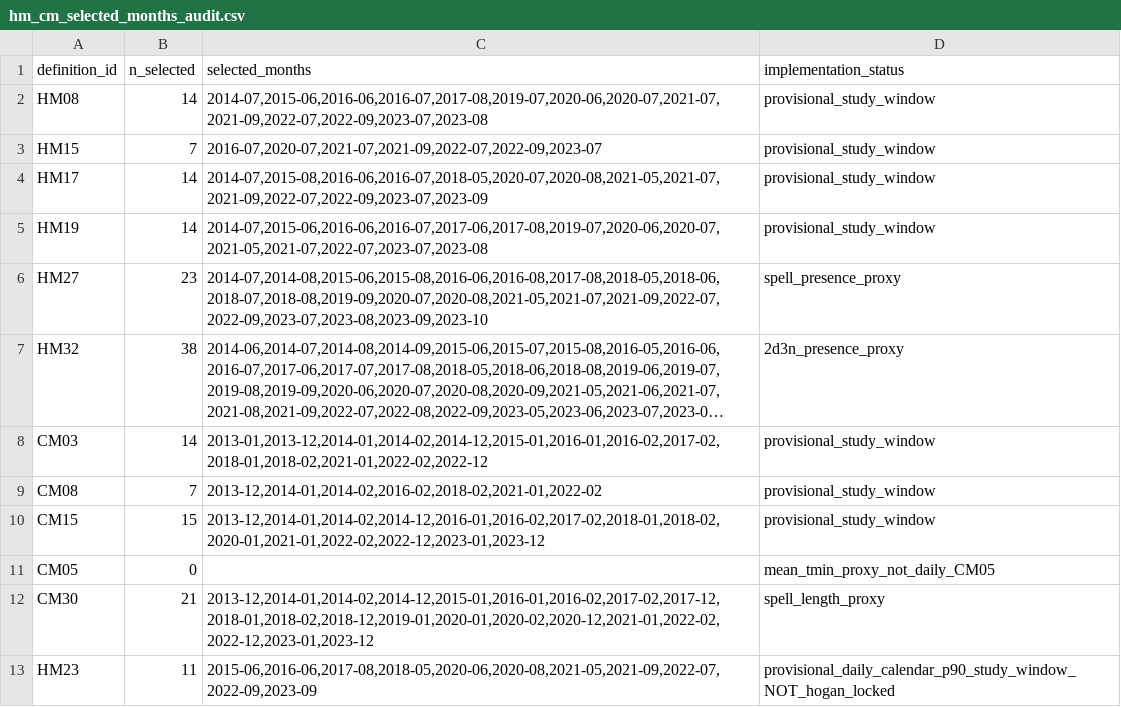
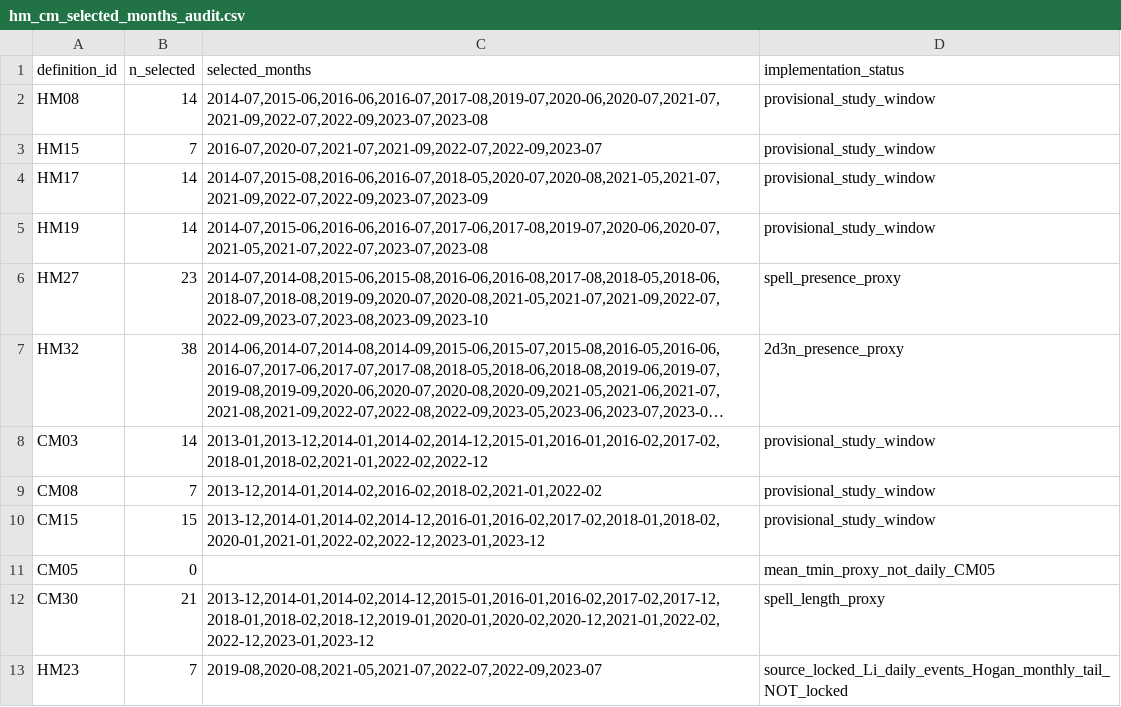
Before and after one commit to bobshenruililin/Laidlaw-Heat-Project, a CSV file: outputs/tables/hm_cm_selected_months_audit.csv, drawn as a sheet; long unchanged cells end in ….

```diff
--- a/outputs/tables/hm_cm_selected_months_audit.csv
+++ b/outputs/tables/hm_cm_selected_months_audit.csv
@@ -12,2 +12,2 @@
 "CM30",21,"2013-12,2014-01,2014-02,2014-12,2015-01,2016-01,2016-02,2017-02,2017-12,2018-01,2018-02,2018-12,2019-01,2020-01,2020-02,2020-12,2021-01,2022-02,2022-12,2023-01,2023-12","spell_length_proxy"
-"HM23",11,"2015-06,2016-06,2017-08,2018-05,2020-06,2020-08,2021-05,2021-09,2022-07,2022-09,2023-09","provisional_daily_calendar_p90_study_window_NOT_hogan_locked"
+"HM23",7,"2019-08,2020-08,2021-05,2021-07,2022-07,2022-09,2023-07","source_locked_Li_daily_events_Hogan_monthly_tail_NOT_locked"
```
Also changed, not shown: data_processed/hm_cm_month_flags_2013_2023.csv, outputs/tables/hm_cm_build_snapshot.csv, 6 other files.
